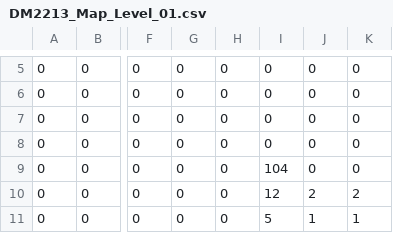
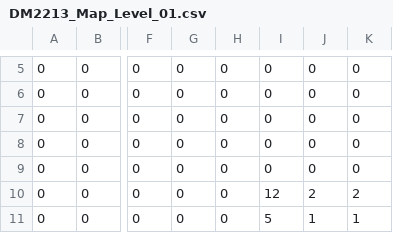
Before and after one commit to number10203/SP3, a CSV file: App/Maps/DM2213_Map_Level_01.csv, drawn as a sheet; only a part is shown, gaps mark what is left out; the diff names each change by its address in the sheet, - before the commit and + after, or states it on an @@ line.

Commit message:
Shifted the guardian and Sentry AI to level 2 for now Fixed SPawning and Despawning for Sentry

```diff
--- a/App/Maps/DM2213_Map_Level_01.csv
+++ b/App/Maps/DM2213_Map_Level_01.csv
-I9: 104
+I9: 0
```
Also changed, not shown: App/Maps/DM2213_Map_Level_02.csv, 3 other files.
